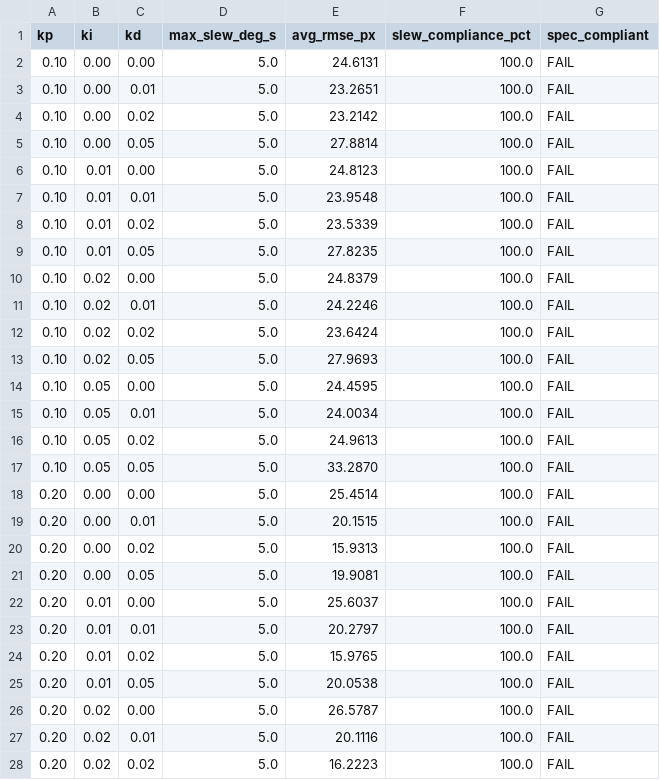
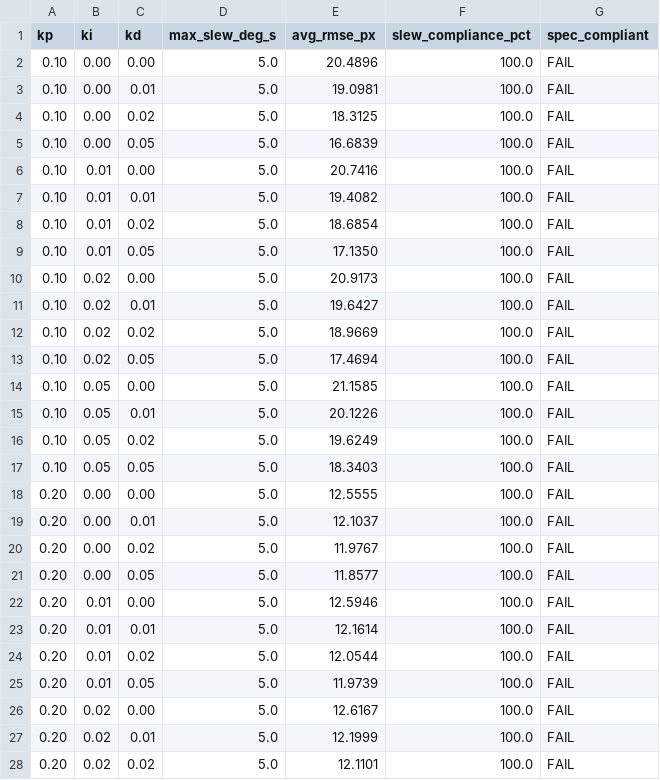
Before and after one commit to antoniusjairus4/SIH-2026, a CSV file: pid_grid_search_results.csv, drawn as a sheet; only a part is shown; the diff covers the shown part only.

```diff
--- a/pid_grid_search_results.csv
+++ b/pid_grid_search_results.csv
@@ -1,28 +1,28 @@
 kp,ki,kd,max_slew_deg_s,avg_rmse_px,slew_compliance_pct,spec_compliant
-0.10,0.00,0.00,5.0,24.6131,100.0,FAIL
-0.10,0.00,0.01,5.0,23.2651,100.0,FAIL
-0.10,0.00,0.02,5.0,23.2142,100.0,FAIL
-0.10,0.00,0.05,5.0,27.8814,100.0,FAIL
-0.10,0.01,0.00,5.0,24.8123,100.0,FAIL
-0.10,0.01,0.01,5.0,23.9548,100.0,FAIL
-0.10,0.01,0.02,5.0,23.5339,100.0,FAIL
-0.10,0.01,0.05,5.0,27.8235,100.0,FAIL
-0.10,0.02,0.00,5.0,24.8379,100.0,FAIL
-0.10,0.02,0.01,5.0,24.2246,100.0,FAIL
-0.10,0.02,0.02,5.0,23.6424,100.0,FAIL
-0.10,0.02,0.05,5.0,27.9693,100.0,FAIL
-0.10,0.05,0.00,5.0,24.4595,100.0,FAIL
-0.10,0.05,0.01,5.0,24.0034,100.0,FAIL
-0.10,0.05,0.02,5.0,24.9613,100.0,FAIL
-0.10,0.05,0.05,5.0,33.2870,100.0,FAIL
-0.20,0.00,0.00,5.0,25.4514,100.0,FAIL
-0.20,0.00,0.01,5.0,20.1515,100.0,FAIL
-0.20,0.00,0.02,5.0,15.9313,100.0,FAIL
-0.20,0.00,0.05,5.0,19.9081,100.0,FAIL
-0.20,0.01,0.00,5.0,25.6037,100.0,FAIL
-0.20,0.01,0.01,5.0,20.2797,100.0,FAIL
-0.20,0.01,0.02,5.0,15.9765,100.0,FAIL
-0.20,0.01,0.05,5.0,20.0538,100.0,FAIL
-0.20,0.02,0.00,5.0,26.5787,100.0,FAIL
-0.20,0.02,0.01,5.0,20.1116,100.0,FAIL
-0.20,0.02,0.02,5.0,16.2223,100.0,FAIL
+0.10,0.00,0.00,5.0,20.4896,100.0,FAIL
+0.10,0.00,0.01,5.0,19.0981,100.0,FAIL
+0.10,0.00,0.02,5.0,18.3125,100.0,FAIL
+0.10,0.00,0.05,5.0,16.6839,100.0,FAIL
+0.10,0.01,0.00,5.0,20.7416,100.0,FAIL
+0.10,0.01,0.01,5.0,19.4082,100.0,FAIL
+0.10,0.01,0.02,5.0,18.6854,100.0,FAIL
+0.10,0.01,0.05,5.0,17.1350,100.0,FAIL
+0.10,0.02,0.00,5.0,20.9173,100.0,FAIL
+0.10,0.02,0.01,5.0,19.6427,100.0,FAIL
+0.10,0.02,0.02,5.0,18.9669,100.0,FAIL
+0.10,0.02,0.05,5.0,17.4694,100.0,FAIL
+0.10,0.05,0.00,5.0,21.1585,100.0,FAIL
+0.10,0.05,0.01,5.0,20.1226,100.0,FAIL
+0.10,0.05,0.02,5.0,19.6249,100.0,FAIL
+0.10,0.05,0.05,5.0,18.3403,100.0,FAIL
+0.20,0.00,0.00,5.0,12.5555,100.0,FAIL
+0.20,0.00,0.01,5.0,12.1037,100.0,FAIL
+0.20,0.00,0.02,5.0,11.9767,100.0,FAIL
+0.20,0.00,0.05,5.0,11.8577,100.0,FAIL
+0.20,0.01,0.00,5.0,12.5946,100.0,FAIL
+0.20,0.01,0.01,5.0,12.1614,100.0,FAIL
+0.20,0.01,0.02,5.0,12.0544,100.0,FAIL
+0.20,0.01,0.05,5.0,11.9739,100.0,FAIL
+0.20,0.02,0.00,5.0,12.6167,100.0,FAIL
+0.20,0.02,0.01,5.0,12.1999,100.0,FAIL
+0.20,0.02,0.02,5.0,12.1101,100.0,FAIL
```
Also changed, not shown: 133 edited cells elsewhere in this file, grid_search_results.csv, robustness_results.csv, 6 other files.
